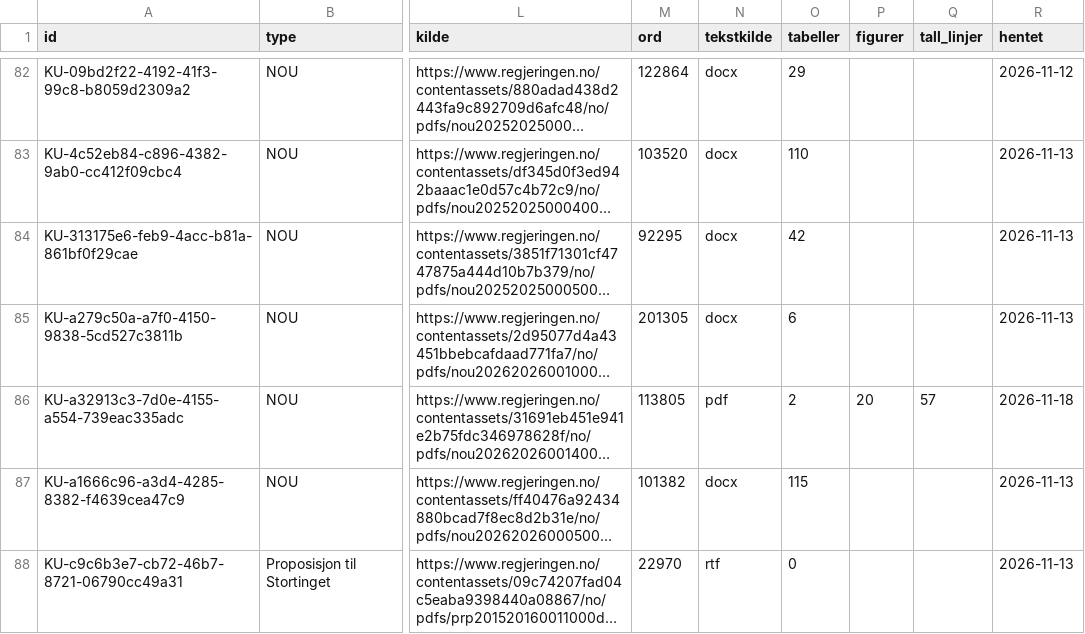
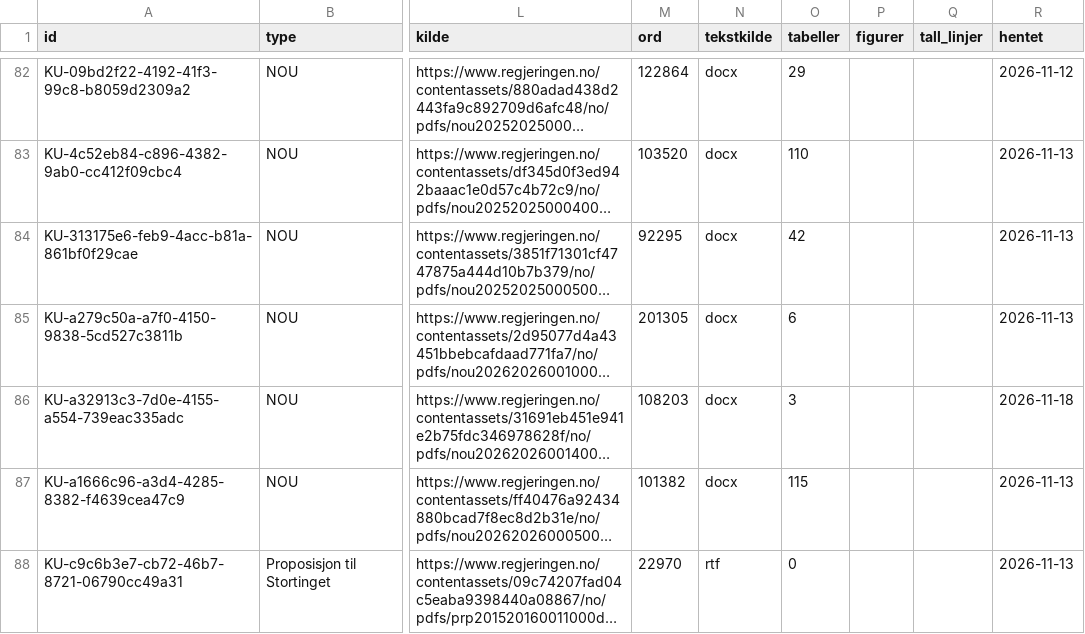
Before and after one commit to Offallnor/offdocsfor, a TSV file: dokumenter.tsv, drawn as a sheet; only a part is shown, gaps mark what is left out; long unchanged cells end in …; the diff names each change by its address in the sheet, - before the commit and + after, or states it on an @@ line.

```diff
--- a/dokumenter.tsv
+++ b/dokumenter.tsv
-M86 (ord): 113805
+M86 (ord): 108203
-N86 (tekstkilde): pdf
+N86 (tekstkilde): docx
-O86 (tabeller): 2
+O86 (tabeller): 3
-P86 (figurer): 20
+P86 (figurer): (empty)
-Q86 (tall_linjer): 57
+Q86 (tall_linjer): (empty)
```
Also changed, not shown: 23 other files.
